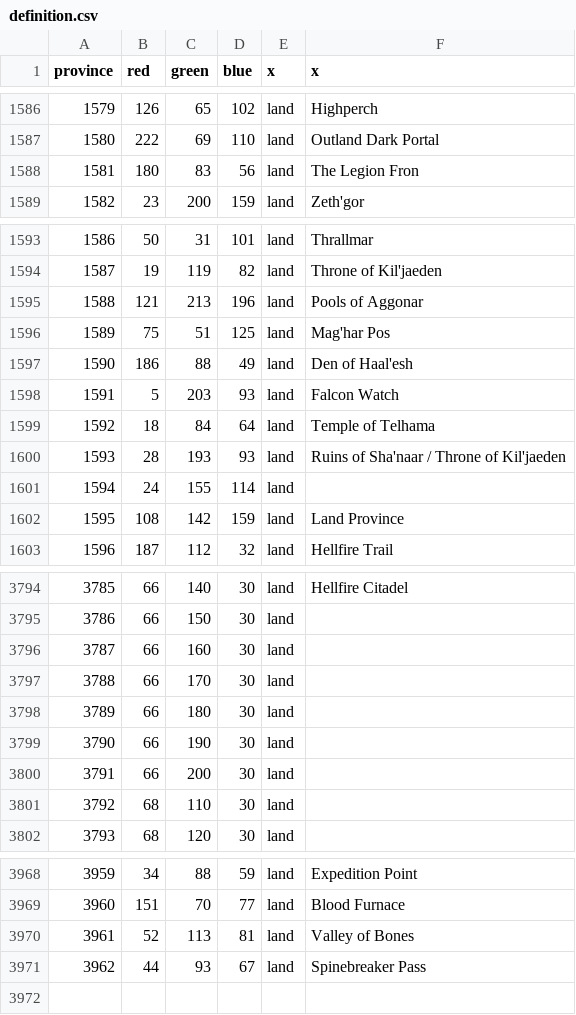
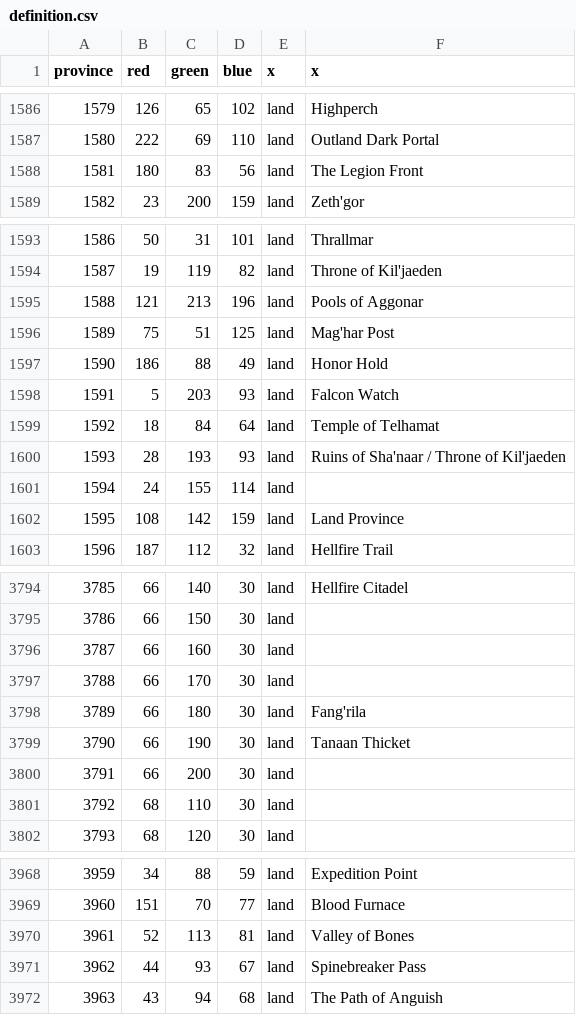
Before and after one commit to dogabeey/WWU, a CSV file: map/definition.csv, drawn as a sheet; only a part is shown, gaps mark what is left out.

Commit message:
Add provinces to Hellfire Peninsula
- Add Valley of Bones
- Add The Path of Anguish

```diff
--- a/map/definition.csv
+++ b/map/definition.csv
@@ -1587,3 +1587,3 @@ province;red;green;blue;x;x
 1580;222;69;110;land;Outland Dark Portal
-1581;180;83;56;land;The Legion Fron
+1581;180;83;56;land;The Legion Front
 1582;23;200;159;land;Zeth'gor
@@ -1595,6 +1595,6 @@ province;red;green;blue;x;x
 1588;121;213;196;land;Pools of Aggonar
-1589;75;51;125;land;Mag'har Pos
-1590;186;88;49;land;Den of Haal'esh
+1589;75;51;125;land;Mag'har Post
+1590;186;88;49;land;Honor Hold
 1591;5;203;93;land;Falcon Watch
-1592;18;84;64;land;Temple of Telhama
+1592;18;84;64;land;Temple of Telhamat
 1593;28;193;93;land;Ruins of Sha'naar  /  Throne of Kil'jaeden
@@ -3797,4 +3797,4 @@ province;red;green;blue;x;x
 3788;66;170;30;land;
-3789;66;180;30;land;
-3790;66;190;30;land;
+3789;66;180;30;land;Fang'rila
+3790;66;190;30;land;Tanaan Thicket
 3791;66;200;30;land;
@@ -3971 +3971,2 @@ province;red;green;blue;x;x
 3962;44;93;67;land;Spinebreaker Pass
+3963;43;94;68;land;The Path of Anguish
```
Also changed, not shown: 12 other files.
